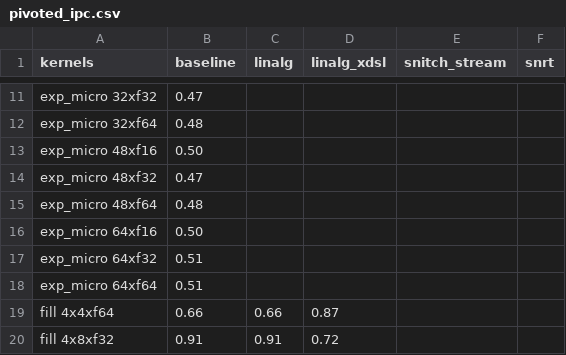
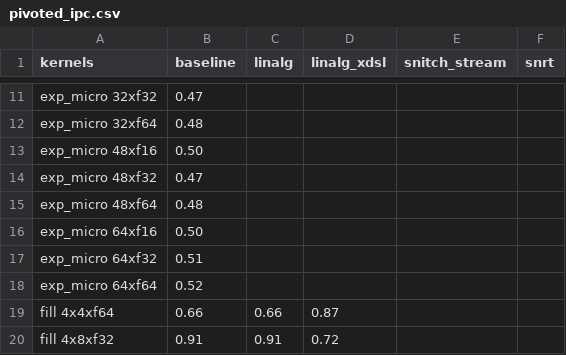
Before and after one commit to opencompl/riscv-paper-experiments, a CSV file: results/pivoted_ipc.csv, drawn as a sheet; only a part is shown, gaps mark what is left out.

```diff
--- a/results/pivoted_ipc.csv
+++ b/results/pivoted_ipc.csv
@@ -17,3 +17,3 @@ exp_micro 64xf16,0.50,,,,
 exp_micro 64xf32,0.51,,,,
-exp_micro 64xf64,0.51,,,,
+exp_micro 64xf64,0.52,,,,
 fill 4x4xf64,0.66,0.66,0.87,,
```
Also changed, not shown: results/kernels.csv, results/pivoted.csv, 8 other files.
